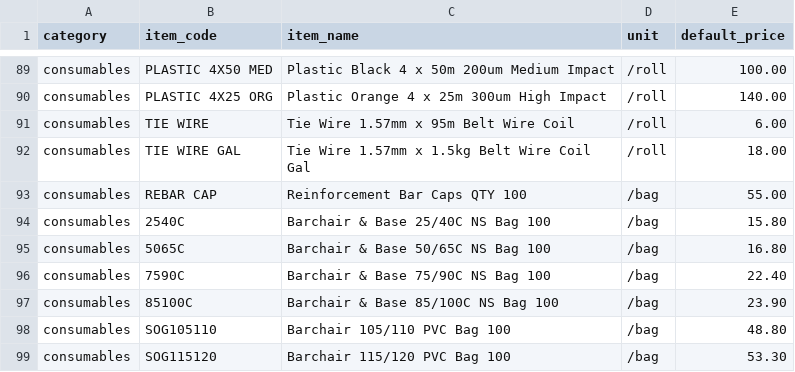
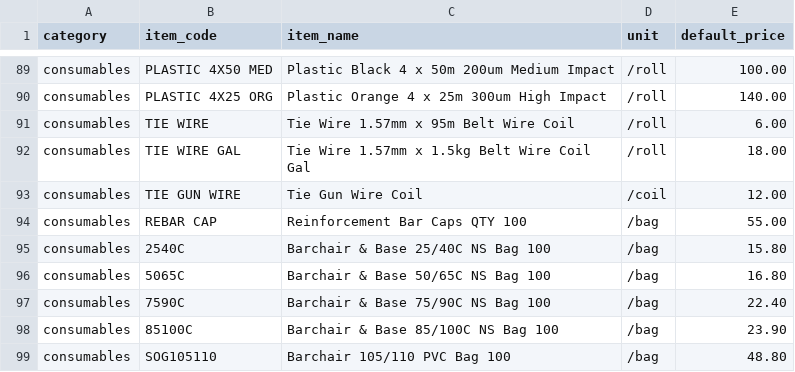
Before and after one commit to Opearson03/cool-blast-hub, a CSV file: src/data/default-price-list.csv, drawn as a sheet; only a part is shown, gaps mark what is left out; the shorter side is filled out with more unchanged rows.

```diff
--- a/src/data/default-price-list.csv
+++ b/src/data/default-price-list.csv
@@ -92,2 +92,3 @@ consumables,TIE WIRE,Tie Wire 1.57mm x 95m Belt Wire Coil,/roll,6.00
 consumables,TIE WIRE GAL,Tie Wire 1.57mm x 1.5kg Belt Wire Coil Gal,/roll,18.00
+consumables,TIE GUN WIRE,Tie Gun Wire Coil,/coil,12.00
 consumables,REBAR CAP,Reinforcement Bar Caps QTY 100,/bag,55.00
```
Also changed, not shown: 1 other file.
